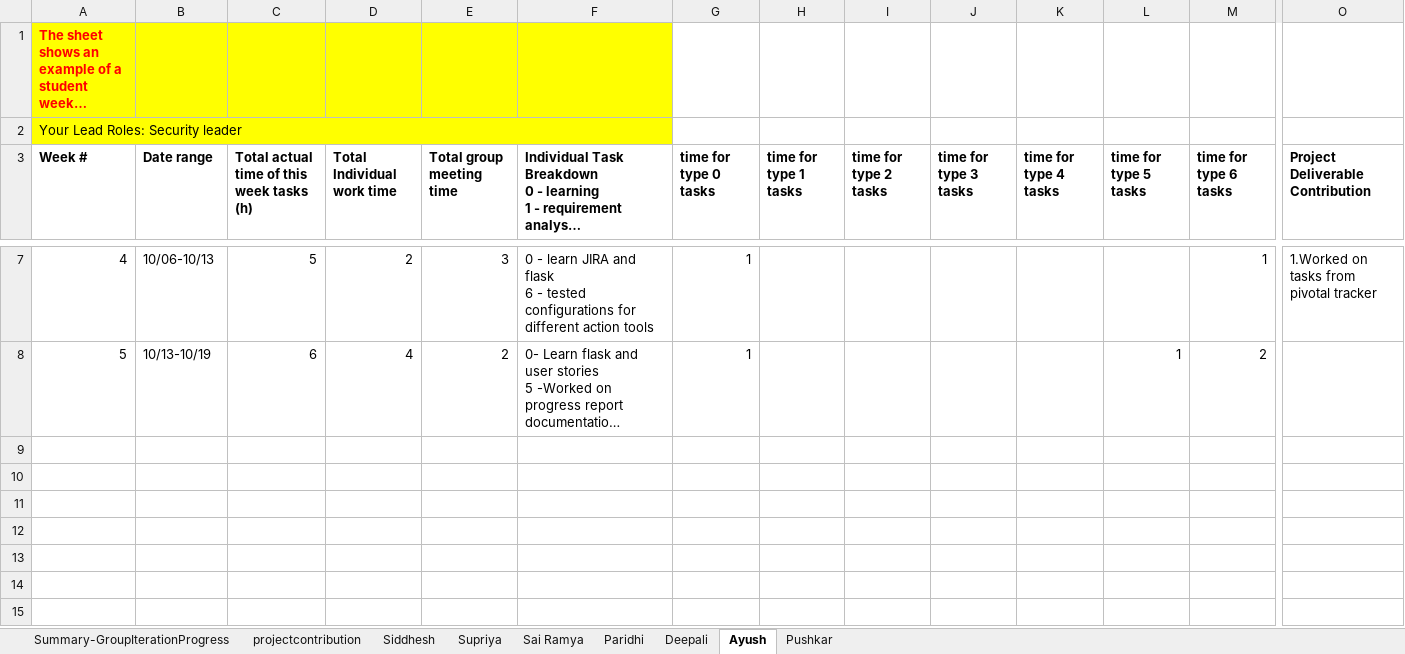
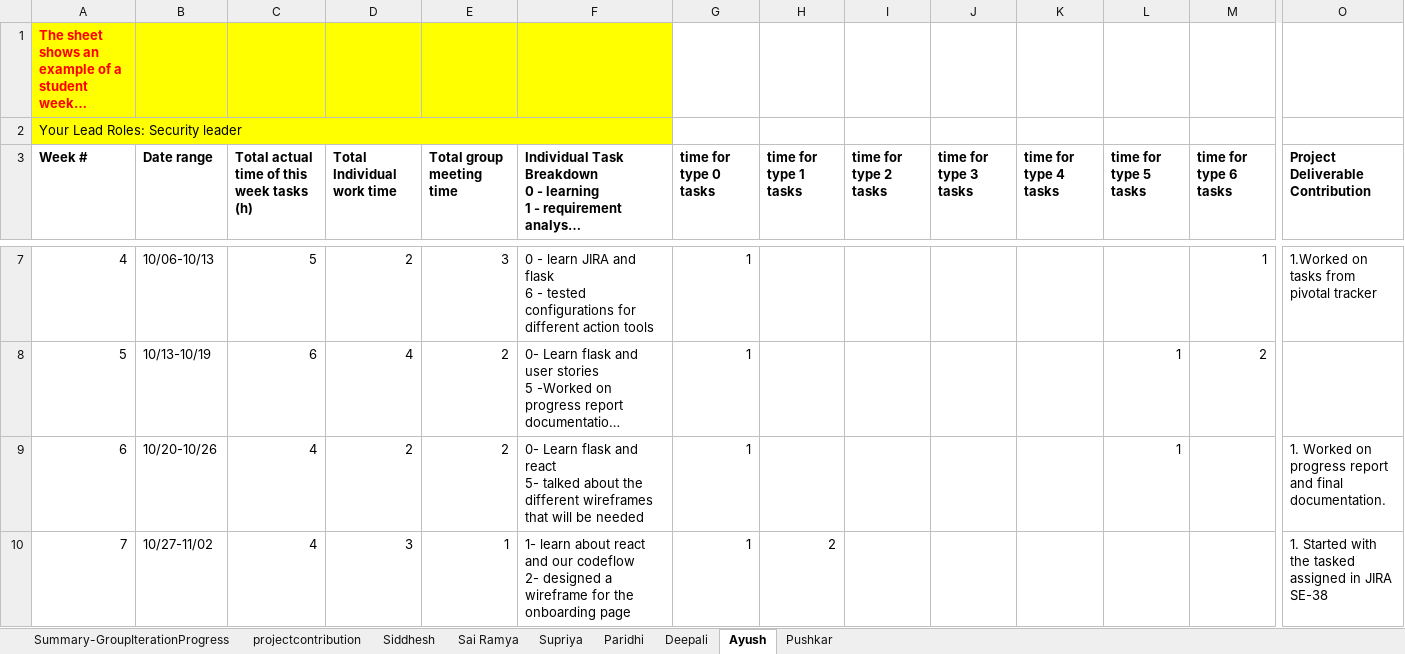
Before and after one commit to BUMETCS673/project-cs673f23team2, an Excel workbook: doc/CS673_Team2_ProgressReport.xlsx, sheet Ayush, drawn as a sheet; only a part is shown, gaps mark what is left out; long unchanged cells end in …; values as stored, in another font and other column widths than the file's, no borders; charts and pictures not drawn; rows hold the shown columns only; ↵ is a line break in a cell; the diff covers the shown part only; the diff names each change by its address in the sheet, - before the commit and + after, or states it on an @@ line.

Commit message:
SE-45: Iteration 2 Documents

```diff
--- a/doc/CS673_Team2_ProgressReport.xlsx (sheet Ayush)
+++ b/doc/CS673_Team2_ProgressReport.xlsx (sheet Ayush)
@@ sheet tab order changed: Summary-GroupIterationProgress | projectcontribution | Siddhesh | Sai Ramya | Supriya | Paridhi | Deepali | Ayush | Pushkar @@
+row 9: 6 | 10/20-10/26 | 4 | 2 | 2 | 0- Learn flask and react ↵ 5- talked about the different wireframes that will be needed | 1 |  |  |  |  | 1 |  | 1. Worked on progress report and final documentation.
+row 10: 7 | 10/27-11/02 | 4 | 3 | 1 | 1- learn about react and our codeflow ↵ 2- designed a wireframe for the onboarding page | 1 | 2 |  |  |  |  |  | 1. Started with the tasked assigned in JIRA SE-38
```
Also changed, not shown: 1 added row elsewhere in this sheet, sheet Siddhesh, sheet Pushkar, sheet Paridhi, sheet Deepali, sheet Supriya, sheet Sai Ramya, 1 more sheet, 6 other files.
